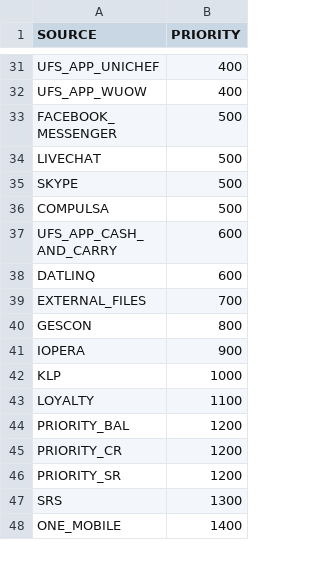
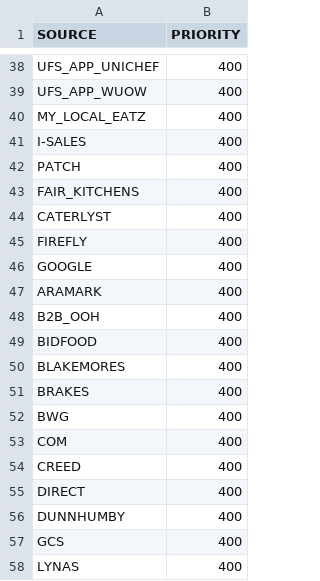
Before and after one commit to kishorem-mf/spark-jobs, a CSV file: spark-jobs/src/main/resources/data-sources.csv, drawn as a sheet; only a part is shown, gaps mark what is left out; the shorter side is filled out with more unchanged rows; the diff covers the shown part only.

Commit message:
Merged PR 39219: new ooh source names
new ooh source names

```diff
--- a/spark-jobs/src/main/resources/data-sources.csv
+++ b/spark-jobs/src/main/resources/data-sources.csv
@@ -32 +39,20 @@ UFS_APP_UNICHEF,400
 UFS_APP_WUOW,400
+MY_LOCAL_EATZ,400
+I-SALES,400
+PATCH,400
+FAIR_KITCHENS,400
+CATERLYST,400
+FIREFLY,400
+GOOGLE,400
+ARAMARK,400
+B2B_OOH,400
+BIDFOOD,400
+BLAKEMORES,400
+BRAKES,400
+BWG,400
+COM,400
+CREED,400
+DIRECT,400
+DUNNHUMBY,400
+GCS,400
+LYNAS,400
```
Also changed, not shown: 27 added rows and 12 moved rows elsewhere in this file, spark-jobs/src/main/resources/sources.csv, 1 other file.
